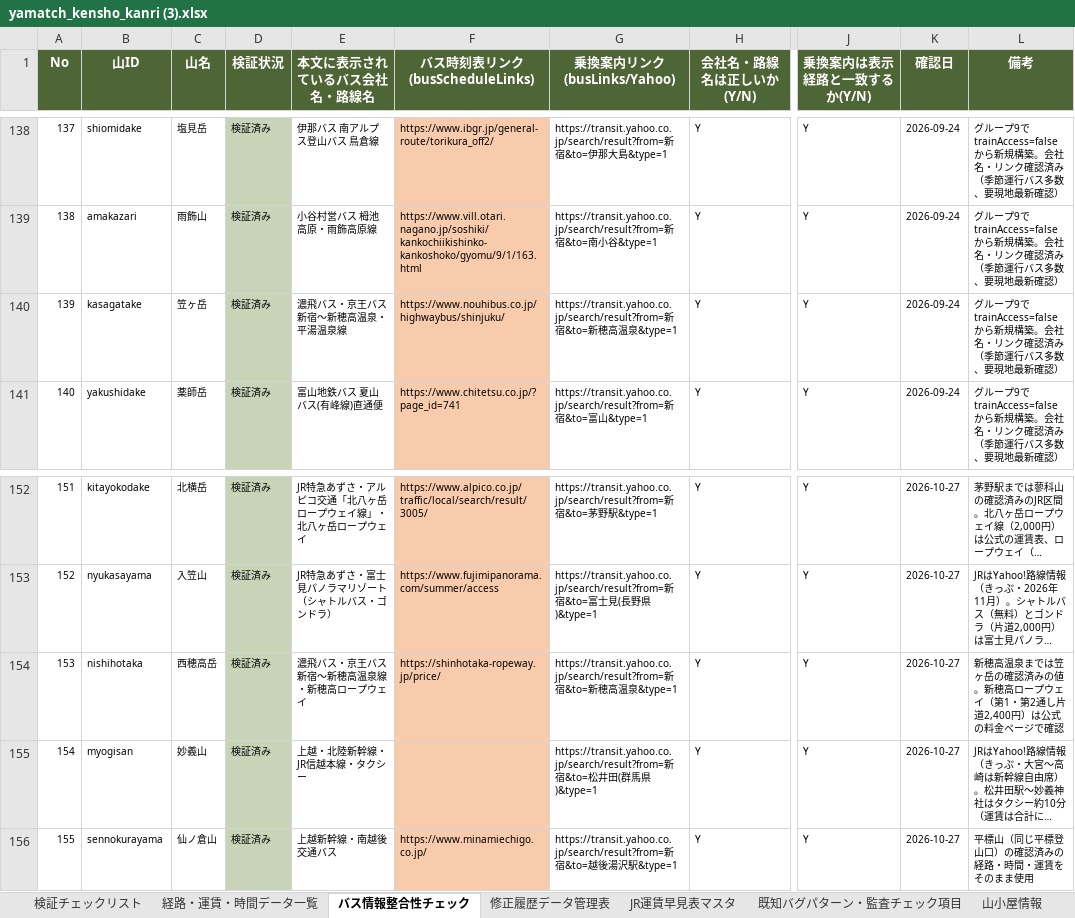
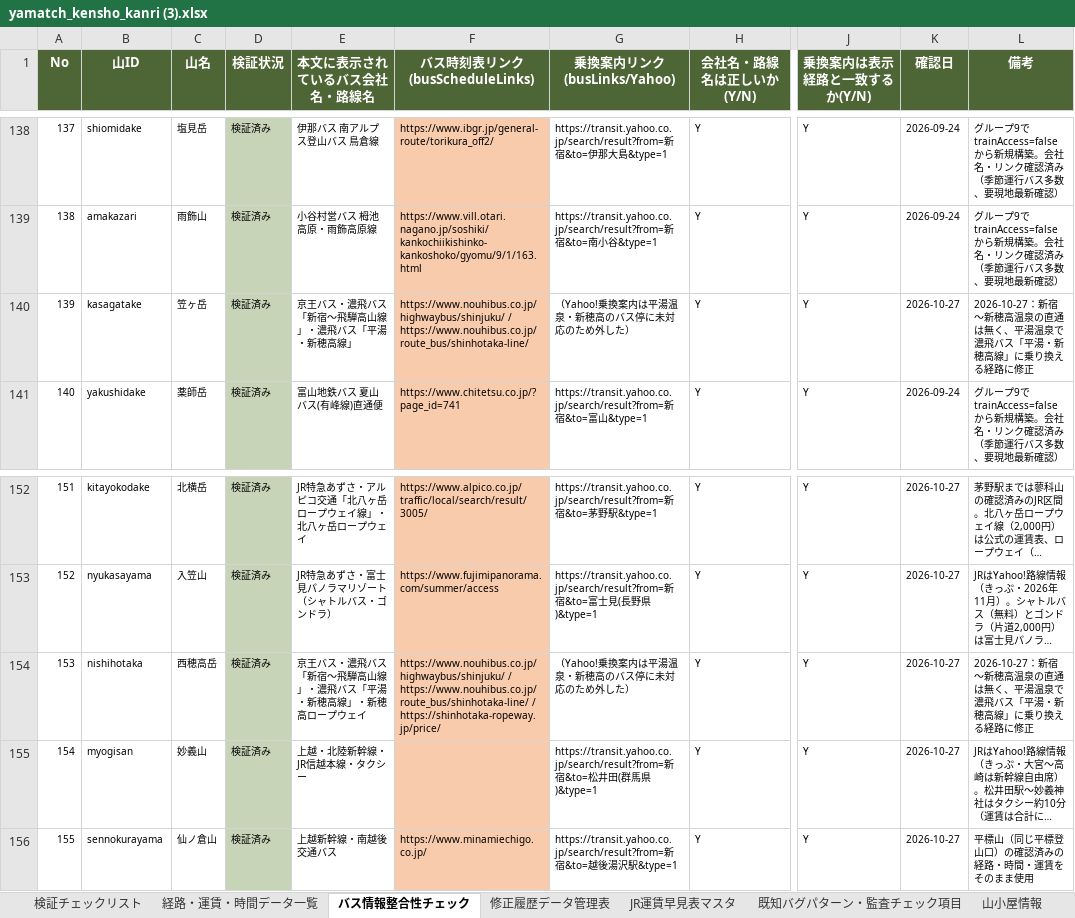
Before and after one commit to daiki96tabletennis-glitch/tozan-navi, an Excel workbook: yamatch_kensho_kanri (3).xlsx, sheet バス情報整合性チェック, drawn as a sheet; only a part is shown, gaps mark what is left out; long unchanged cells end in …; values as stored, in another font and other column widths than the file's, no borders; the diff names each change by its address in the sheet, - before the commit and + after, or states it on an @@ line.

```diff
--- a/yamatch_kensho_kanri (3).xlsx (sheet バス情報整合性チェック)
+++ b/yamatch_kensho_kanri (3).xlsx (sheet バス情報整合性チェック)
-E140 (本文に表示されているバス会社名・路線名): 濃飛バス・京王バス 新宿～新穂高温泉・平湯温泉線
+E140 (本文に表示されているバス会社名・路線名): 京王バス・濃飛バス「新宿〜飛騨高山線」・濃飛バス「平湯・新穂高線」
-F140 (バス時刻表リンク(busScheduleLinks)): https://www.nouhibus.co.jp/highwaybus/shinjuku/
+F140 (バス時刻表リンク(busScheduleLinks)): https://www.nouhibus.co.jp/highwaybus/shinjuku/ / https://www.nouhibus.co.jp/route_bus/shinhotaka-line/
-G140 (乗換案内リンク(busLinks/Yahoo)): https://transit.yahoo.co.jp/search/result?from=新宿&to=新穂高温泉&type=1
+G140 (乗換案内リンク(busLinks/Yahoo)): （Yahoo!乗換案内は平湯温泉・新穂高のバス停に未対応のため外した）
-K140 (確認日): 2026-09-24
+K140 (確認日): 2026-10-27
-L140 (備考): グループ9でtrainAccess=falseから新規構築。会社名・リンク確認済み（季節運行バス多数、要現地最新確認）
+L140 (備考): 2026-10-27：新宿〜新穂高温泉の直通は無く、平湯温泉で濃飛バス「平湯・新穂高線」に乗り換える経路に修正
-E154 (本文に表示されているバス会社名・路線名): 濃飛バス・京王バス 新宿～新穂高温泉線・新穂高ロープウェイ
+E154 (本文に表示されているバス会社名・路線名): 京王バス・濃飛バス「新宿〜飛騨高山線」・濃飛バス「平湯・新穂高線」・新穂高ロープウェイ
-F154 (バス時刻表リンク(busScheduleLinks)): https://shinhotaka-ropeway.jp/price/
+F154 (バス時刻表リンク(busScheduleLinks)): https://www.nouhibus.co.jp/highwaybus/shinjuku/ / https://www.nouhibus.co.jp/route_bus/shinhotaka-line/ / https://shinhotaka-ropeway.jp/price/
-G154 (乗換案内リンク(busLinks/Yahoo)): https://transit.yahoo.co.jp/search/result?from=新宿&to=新穂高温泉&type=1
+G154 (乗換案内リンク(busLinks/Yahoo)): （Yahoo!乗換案内は平湯温泉・新穂高のバス停に未対応のため外した）
-L154 (備考): 新穂高温泉までは笠ヶ岳の確認済みの値。新穂高ロープウェイ（第1・第2通し片道2,400円）は公式の料金ページで確認
+L154 (備考): 2026-10-27：新宿〜新穂高温泉の直通は無く、平湯温泉で濃飛バス「平湯・新穂高線」に乗り換える経路に修正
```
Also changed, not shown: sheet 修正履歴データ管理表, sheet 経路・運賃・時間データ一覧, sheet 検証チェックリスト, 8 other files.
